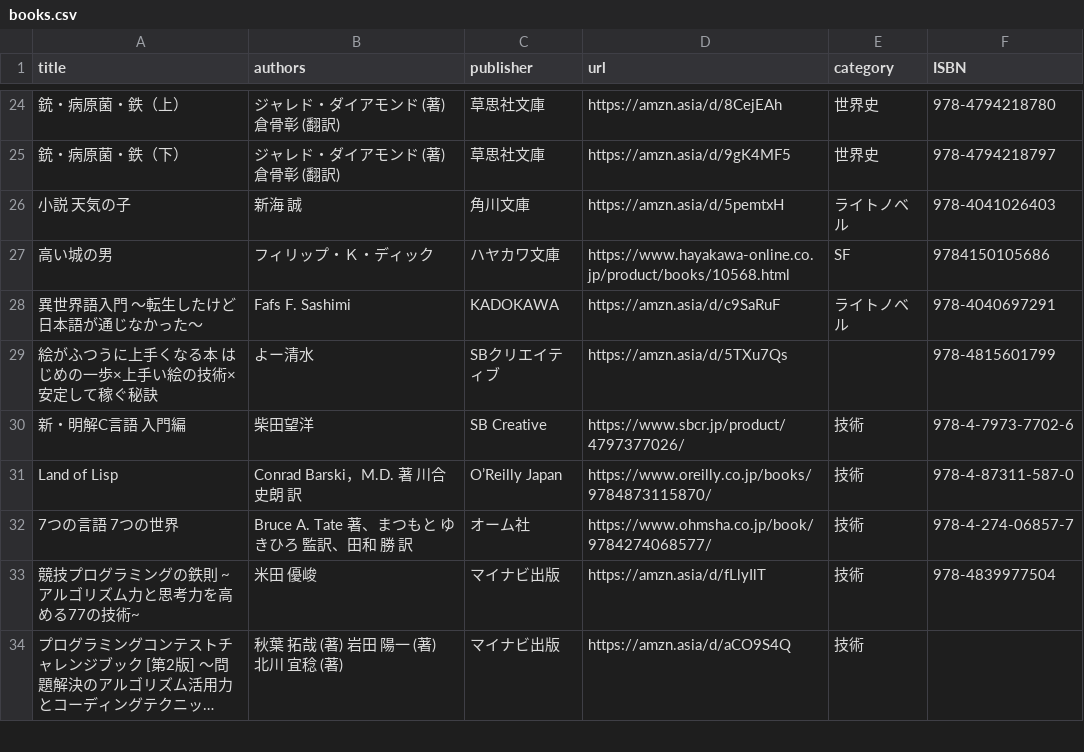
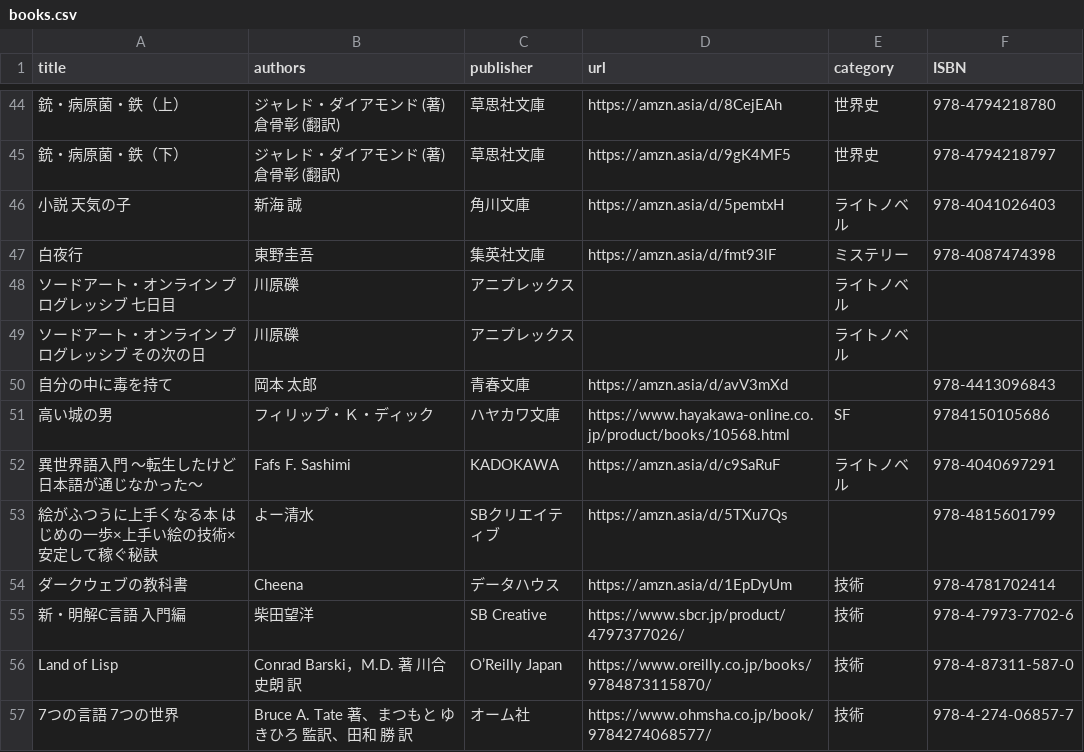
Before and after one commit to Kyure-A/books, a CSV file: public/books/books.csv, drawn as a sheet; only a part is shown, gaps mark what is left out; the shorter side is filled out with more unchanged rows; long unchanged cells end in …; the diff covers the shown part only; the diff names each change by its address in the sheet, - before the commit and + after, or states it on an @@ line.

```diff
--- a/public/books/books.csv
+++ b/public/books/books.csv
+row 47: 白夜行 | 東野圭吾 | 集英社文庫 | https://amzn.asia/d/fmt93lF | ミステリー | 978-4087474398
+row 48: ソードアート・オンライン プログレッシブ 七日目 | 川原礫 | アニプレックス |  | ライトノベル
+row 49: ソードアート・オンライン プログレッシブ その次の日 | 川原礫 | アニプレックス |  | ライトノベル
+row 50: 自分の中に毒を持て | 岡本 太郎 | 青春文庫 | https://amzn.asia/d/avV3mXd |  | 978-4413096843
+row 54: ダークウェブの教科書 | Cheena | データハウス | https://amzn.asia/d/1EpDyUm | 技術 | 978-4781702414
```
Also changed, not shown: 20 added rows elsewhere in this file.
